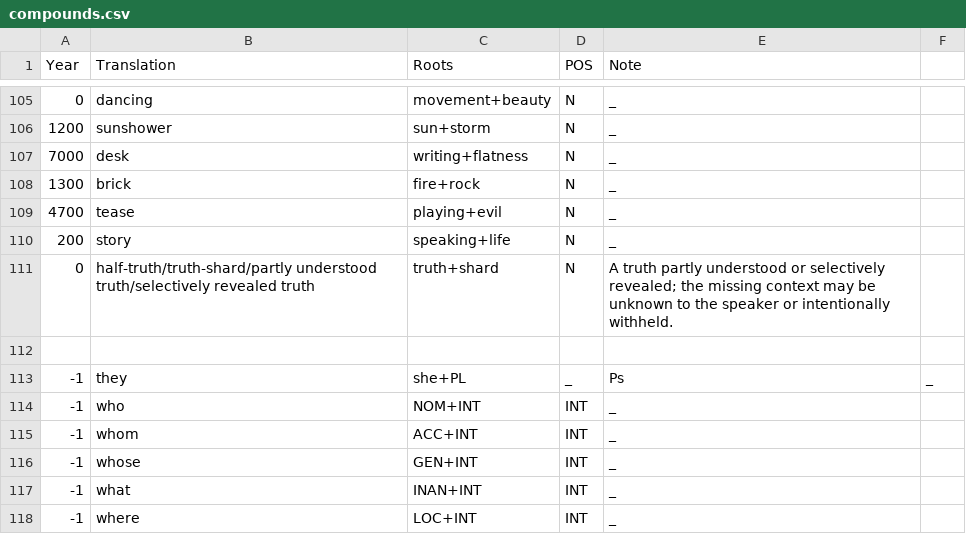
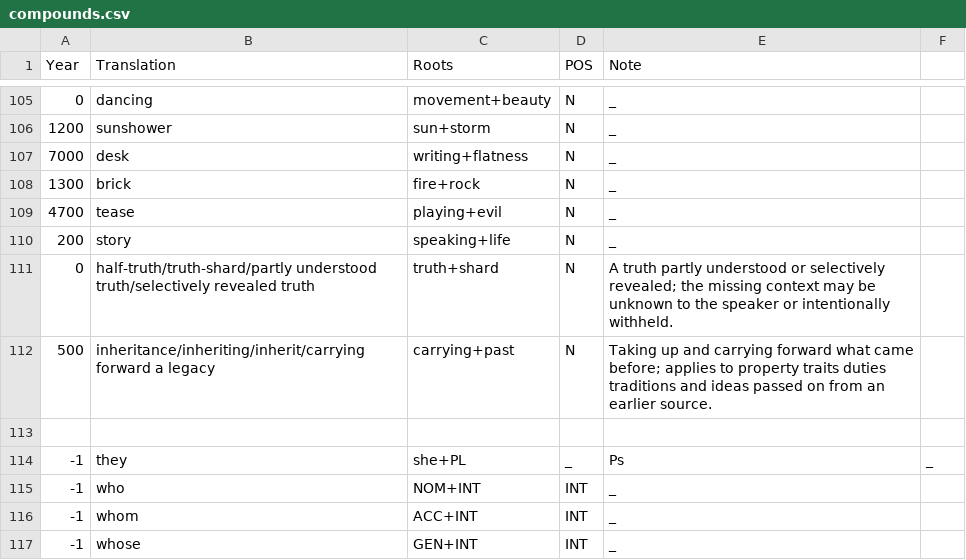
Before and after one commit to jacksonsdean/tovian, a CSV file: compounds.csv, drawn as a sheet; only a part is shown, gaps mark what is left out; the shorter side is filled out with more unchanged rows.

Commit message:
Add lhanum for inheritance as carrying the past forward
Form carrying+past at year 500 through the existing sound-change pipeline. Define inheritance as taking up and carrying forward what came before, and demonstrate the unchanged noun root as a lexical predicate in the guide.

```diff
--- a/compounds.csv
+++ b/compounds.csv
@@ -111,2 +111,3 @@ Year,Translation,Roots,POS,Note
 0,half-truth/truth-shard/partly understood truth/selectively revealed truth,truth+shard,N,A truth partly understood or selectively revealed; the missing context may be unknown to the speaker or intentionally withheld.
+500,inheritance/inheriting/inherit/carrying forward a legacy,carrying+past,N,Taking up and carrying forward what came before; applies to property traits duties traditions and ideas passed on from an earlier source.
 
```
Also changed, not shown: dictionary.csv, site/dictionary.csv, 4 other files.
